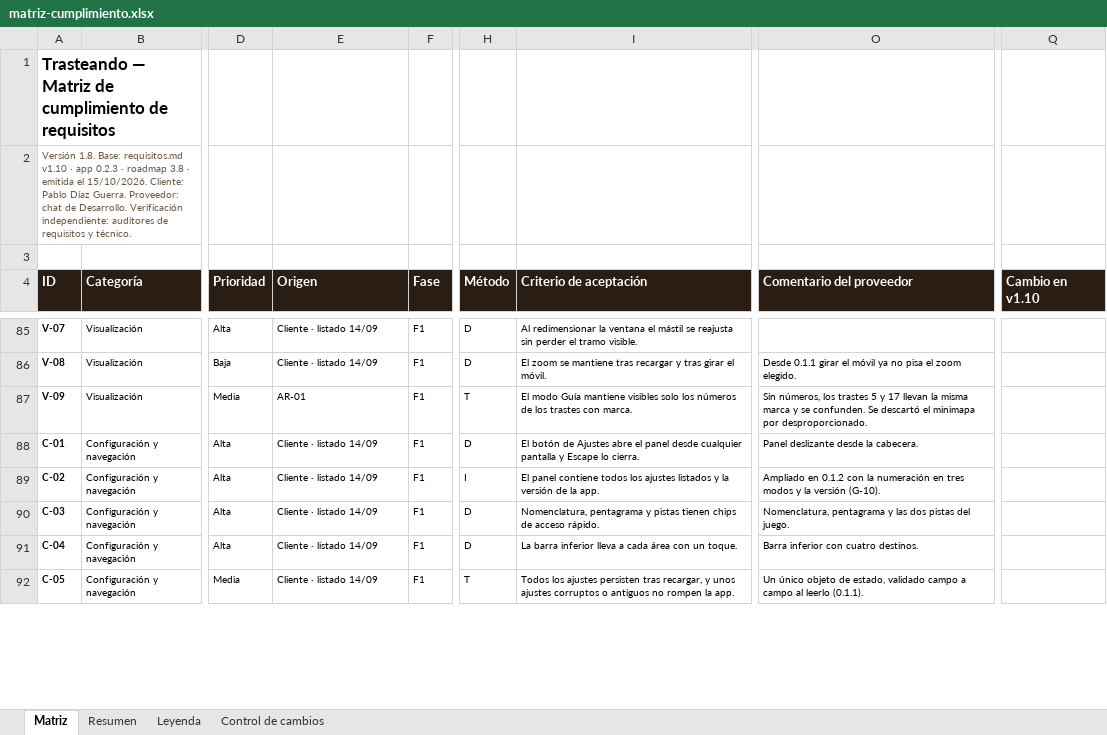
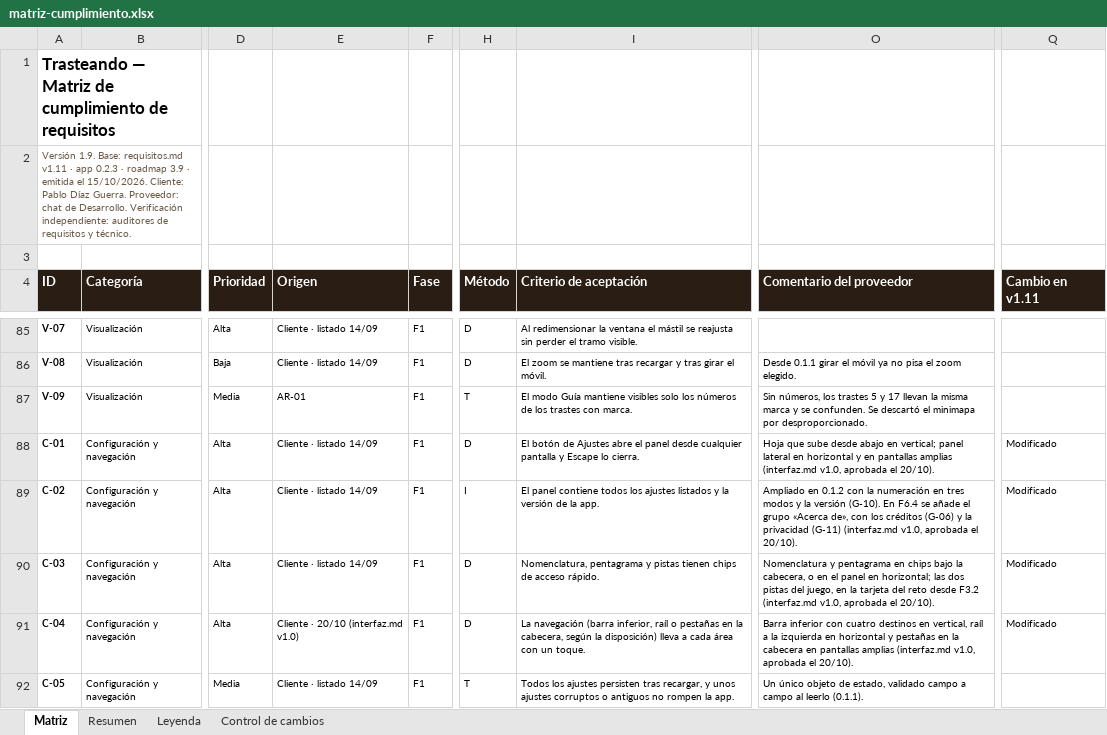
Before and after one commit to pdigue/guitarra, an Excel workbook: docs/matriz-cumplimiento.xlsx, sheet Matriz, drawn as a sheet; only a part is shown, gaps mark what is left out; values as stored, in another font and other column widths than the file's, no borders; conditional formats not drawn; the diff covers the shown part only; the diff names each change by its address in the sheet, - before the commit and + after, or states it on an @@ line.

```diff
--- a/docs/matriz-cumplimiento.xlsx (sheet Matriz)
+++ b/docs/matriz-cumplimiento.xlsx (sheet Matriz)
-A2 (ID): Versión 1.8. Base: requisitos.md v1.10 · app 0.2.3 · roadmap 3.8 · emitida…
+A2 (ID): Versión 1.9. Base: requisitos.md v1.11 · app 0.2.3 · roadmap 3.9 · emitida…
-Q4: Cambio en v1.10
+Q4: Cambio en v1.11
-O88 (Comentario del proveedor): Panel deslizante desde la cabecera.
+O88 (Comentario del proveedor): Hoja que sube desde abajo en vertical; panel lateral en horizontal y en pantallas amplias (interfaz.md v1.0, aprobada el 20/10).
-Q88:Q91 (Cambio en v1.11): (empty)
+Q88:Q91 (Cambio en v1.11): Modificado
-O89 (Comentario del proveedor): …versión (G-10).
+O89 (Comentario del proveedor): …versión (G-10). En F6.4 se añade el grupo «Acerca de», con los créditos (G-06) y la privacidad (G-11) (interfaz.md v1.0, aprobada el 20/10).
-O90 (Comentario del proveedor): Nomenclatura, pentagrama y las dos pistas del juego.
+O90 (Comentario del proveedor): Nomenclatura y pentagrama en chips bajo la cabecera, o en el panel en horizontal; las dos pistas del juego, en la tarjeta del reto desde F3.2 (interfaz.md v1.0, aprobada el 20/10).
-E91 (Origen): Cliente · listado 14/09
+E91 (Origen): Cliente · 20/10 (interfaz.md v1.0)
-I91 (Criterio de aceptación): La barra inferior lleva a…
+I91 (Criterio de aceptación): La navegación (barra inferior, raíl o pestañas en la cabecera, según la disposición) lleva a…
-O91 (Comentario del proveedor): …con cuatro destinos.
+O91 (Comentario del proveedor): …con cuatro destinos en vertical, raíl a la izquierda en horizontal y pestañas en la cabecera en pantallas amplias (interfaz.md v1.0, aprobada el 20/10).
```
Also changed, not shown: 1 added row and 24 edited cells elsewhere in this sheet, sheet Resumen, sheet Control de cambios, 5 other files.
